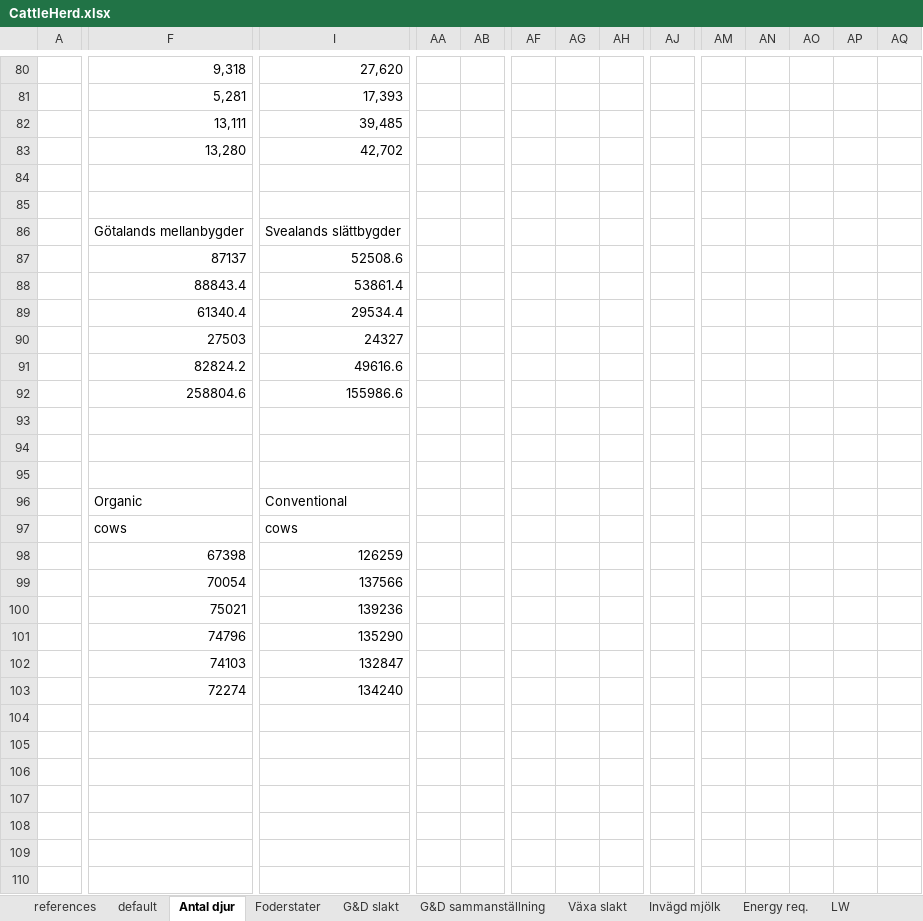
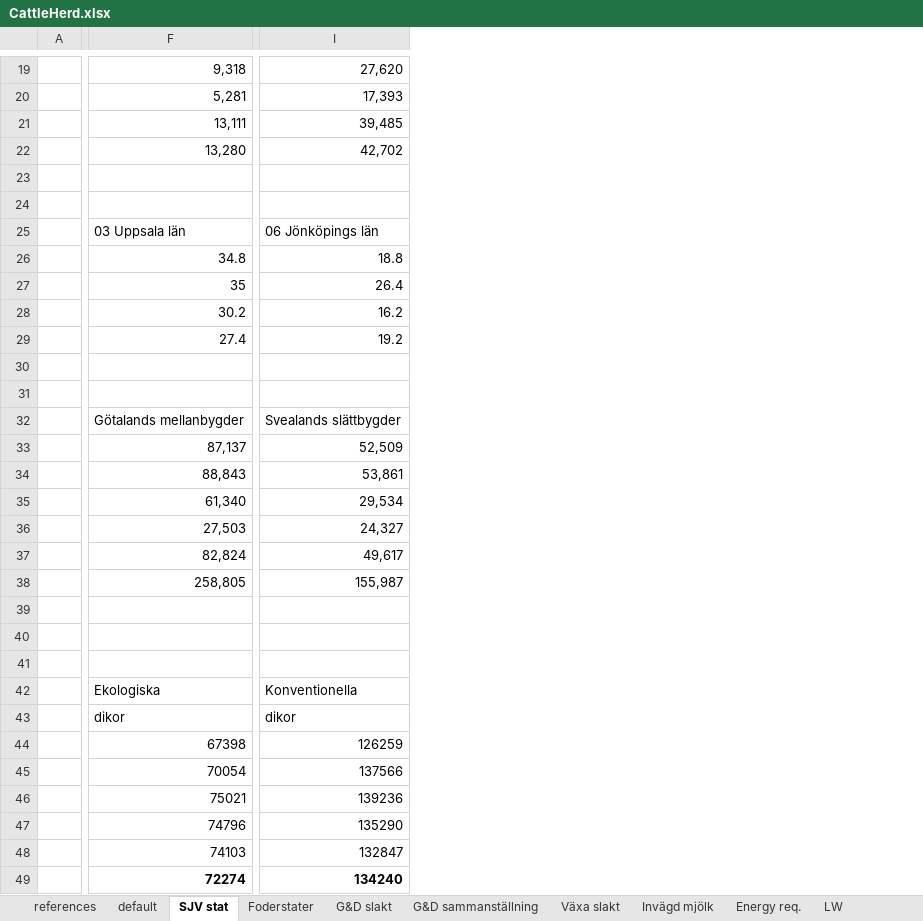
Before and after one commit to SLU-foodsystems/CIBUSmod, an Excel workbook: data/default/CattleHerd.xlsx, sheet SJV stat, drawn as a sheet; only a part is shown, gaps mark what is left out; values as stored, in another font and other column widths than the file's, no borders; charts and pictures and conditional formats not drawn; removed rows and columns are numbered as before the commit, all else as after; rows hold the shown columns only; the diff covers the shown part only; the diff names each change by its address in the sheet, - before the commit and + after, or states it on an @@ line.

Commit message:
Minor data fix and cleanup

```diff
--- a/data/default/CattleHerd.xlsx (sheet SJV stat)
+++ b/data/default/CattleHerd.xlsx (sheet SJV stat)
-sheet tab: Antal djur
+sheet tab: SJV stat
-column AA, empty
-column AB, empty
-column AF, empty
-column AG, empty
-column AH, empty
-column AJ, empty
-column AM, empty
-column AN, empty
-column AO, empty
-column AP, empty
-column AQ, empty
@@ row 56 moved to row 24: Andel eko, medel 2016-2020 @@
+row 25:  | 03 Uppsala län | 06 Jönköpings län
+row 26:  | 34.8 | 18.8
+row 27:  | 35 | 26.4
+row 28:  | 30.2 | 16.2
+row 29:  | 27.4 | 19.2
+row 30: (empty)
-row 87:  | 87137 | 52508.6
-row 88:  | 88843.4 | 53861.4
-row 89:  | 61340.4 | 29534.4
-row 90:  | 27503 | 24327
-row 91:  | 82824.2 | 49616.6
-row 92:  | 258804.6 | 155986.6
+row 33:  | 87,137 | 52,509
+row 34:  | 88,843 | 53,861
+row 35:  | 61,340 | 29,534
+row 36:  | 27,503 | 24,327
+row 37:  | 82,824 | 49,617
+row 38:  | 258,805 | 155,987
-row 94: (empty)
+row 41: (empty)
-F42: Organic
+F42: Ekologiska
-I42: Conventional
+I42: Konventionella
-row 97:  | cows | cows
+row 43:  | dikor | dikor
-F49:I49 bold: off
+F49:I49 bold: on
-row 104: (empty)
```
Also changed, not shown: 60 removed rows, 2 added columns, 3 removed columns and cell formats elsewhere in this sheet, sheet G&D sammanställning, sheet default, formulas that keep their value, charts or pictures.
